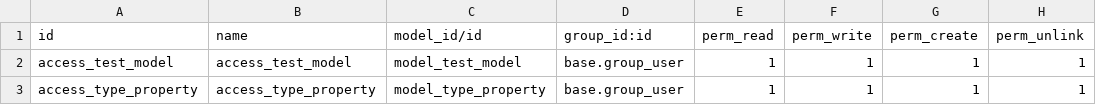
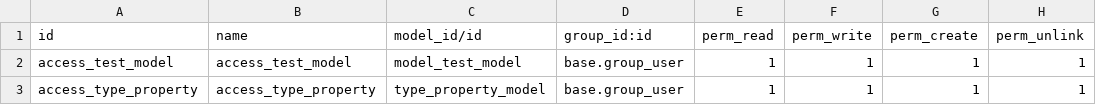
Before and after one commit to rzavalatk/grupomegatk, a CSV file: modulo_prueba_practica/security/ir.model.access.csv, drawn as a sheet.

Commit message:
menus

```diff
--- a/modulo_prueba_practica/security/ir.model.access.csv
+++ b/modulo_prueba_practica/security/ir.model.access.csv
@@ -2,2 +2,2 @@ id,name,model_id/id,group_id:id,perm_read,perm_write,perm_create,perm_unlink
 access_test_model,access_test_model,model_test_model,base.group_user,1,1,1,1
-access_type_property, access_type_property, model_type_property,base.group_user,1,1,1,1
+access_type_property, access_type_property,type_property_model,base.group_user,1,1,1,1
```
